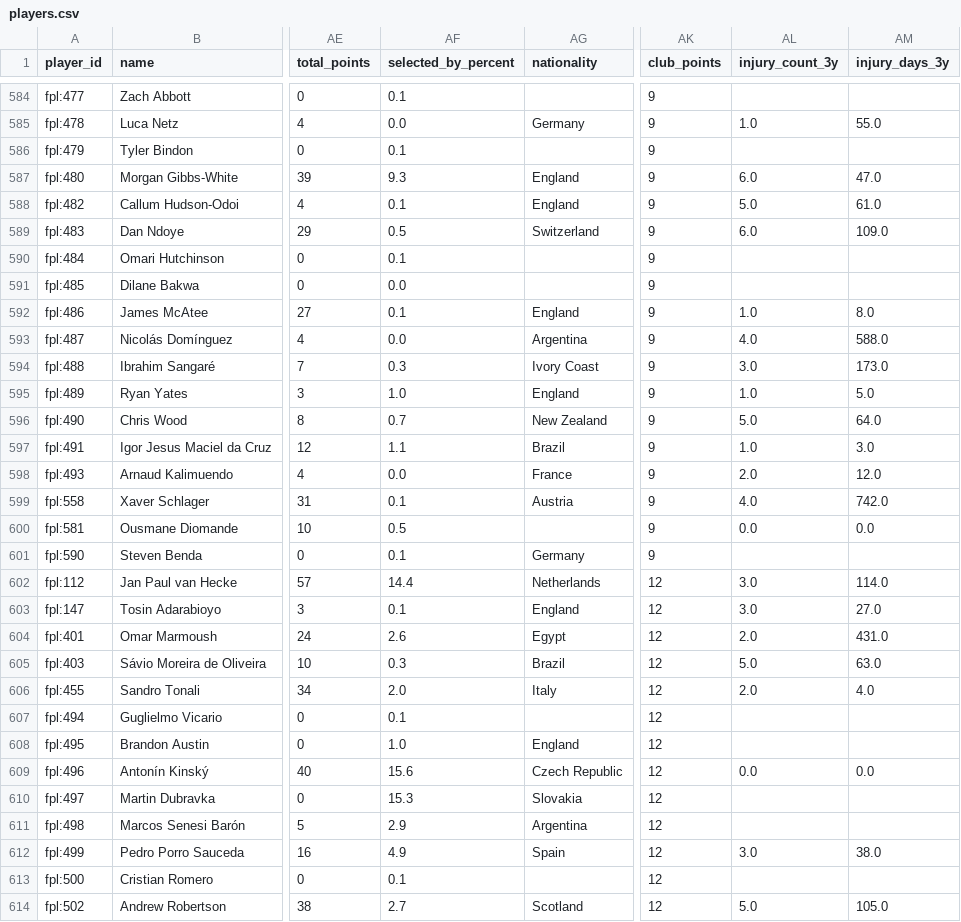
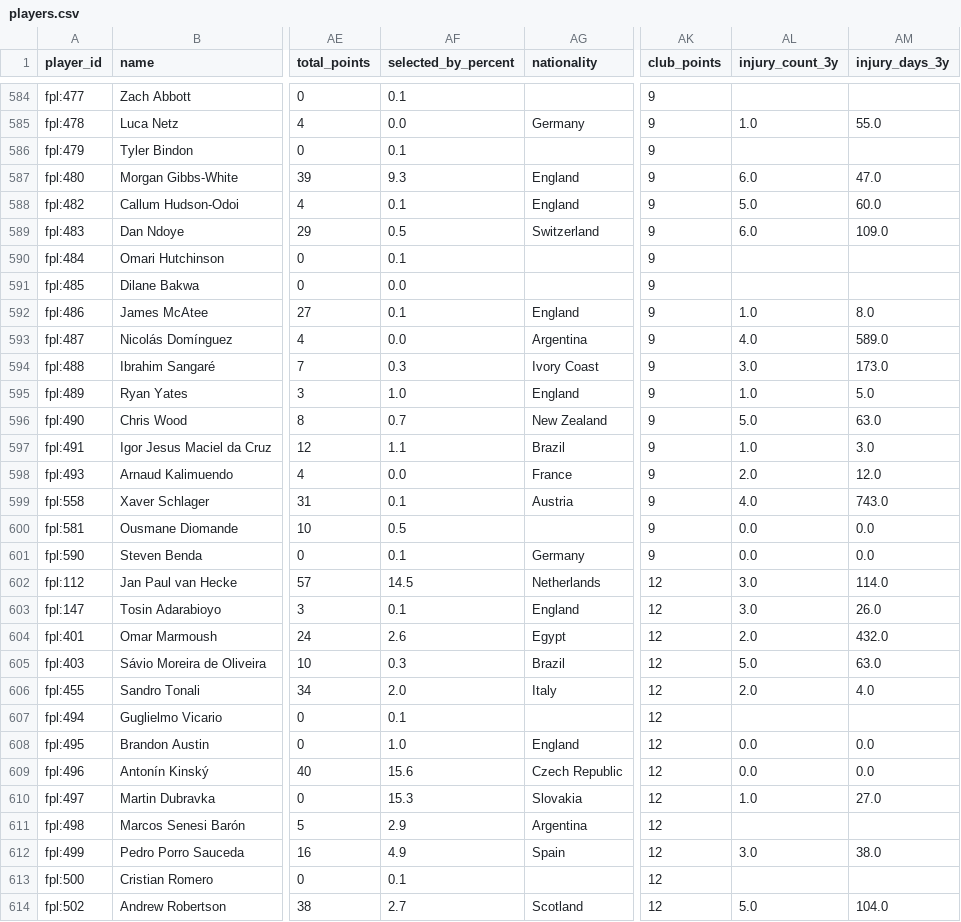
Before and after one commit to MohamedAzizAmri/PL-Scouting-System, a CSV file: data/processed/players.csv, drawn as a sheet; only a part is shown, gaps mark what is left out; the diff covers the shown part only; the diff names each change by its address in the sheet, - before the commit and + after, or states it on an @@ line.

Commit message:
Refresh data

```diff
--- a/data/processed/players.csv
+++ b/data/processed/players.csv
-AM588 (injury_days_3y): 61.0
+AM588 (injury_days_3y): 60.0
-AM593 (injury_days_3y): 588.0
+AM593 (injury_days_3y): 589.0
-AM596 (injury_days_3y): 64.0
+AM596 (injury_days_3y): 63.0
-AM599 (injury_days_3y): 742.0
+AM599 (injury_days_3y): 743.0
-AL601 (injury_count_3y): (empty)
+AL601 (injury_count_3y): 0.0
-AM601 (injury_days_3y): (empty)
+AM601 (injury_days_3y): 0.0
-AF602 (selected_by_percent): 14.4
+AF602 (selected_by_percent): 14.5
-AM603 (injury_days_3y): 27.0
+AM603 (injury_days_3y): 26.0
-AM604 (injury_days_3y): 431.0
+AM604 (injury_days_3y): 432.0
-AL608 (injury_count_3y): (empty)
+AL608 (injury_count_3y): 0.0
-AM608 (injury_days_3y): (empty)
+AM608 (injury_days_3y): 0.0
-AL610 (injury_count_3y): (empty)
+AL610 (injury_count_3y): 1.0
-AM610 (injury_days_3y): (empty)
+AM610 (injury_days_3y): 27.0
-AM614 (injury_days_3y): 105.0
+AM614 (injury_days_3y): 104.0
```
Also changed, not shown: 166 edited cells elsewhere in this file, 1 other file.
